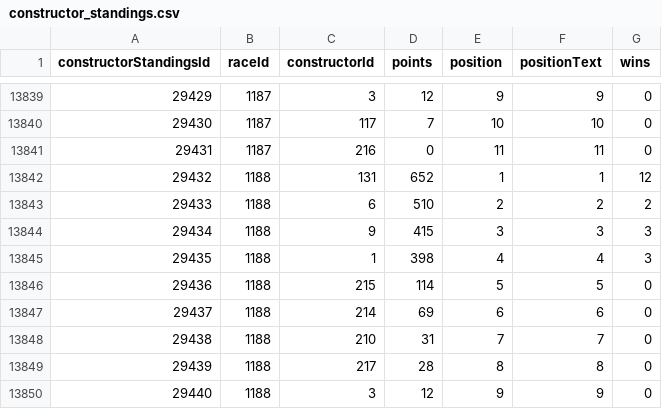
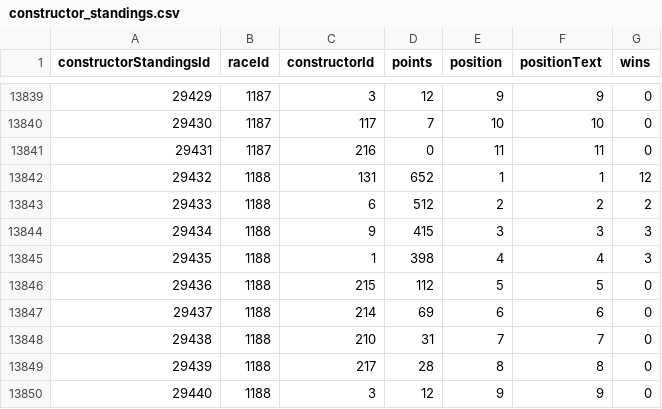
Before and after one commit to TracingInsights/RaceData, a CSV file: data/constructor_standings.csv, drawn as a sheet; only a part is shown, gaps mark what is left out.

```diff
--- a/data/constructor_standings.csv
+++ b/data/constructor_standings.csv
@@ -13842,6 +13842,6 @@ constructorStandingsId,raceId,constructorId,points,position,positionText,wins
 29432,1188,131,652,1,1,12
-29433,1188,6,510,2,2,2
+29433,1188,6,512,2,2,2
 29434,1188,9,415,3,3,3
 29435,1188,1,398,4,4,3
-29436,1188,215,114,5,5,0
+29436,1188,215,112,5,5,0
 29437,1188,214,69,6,6,0
```
Also changed, not shown: data/constructor_results.csv, data/driver_standings.csv, 8 other files.
